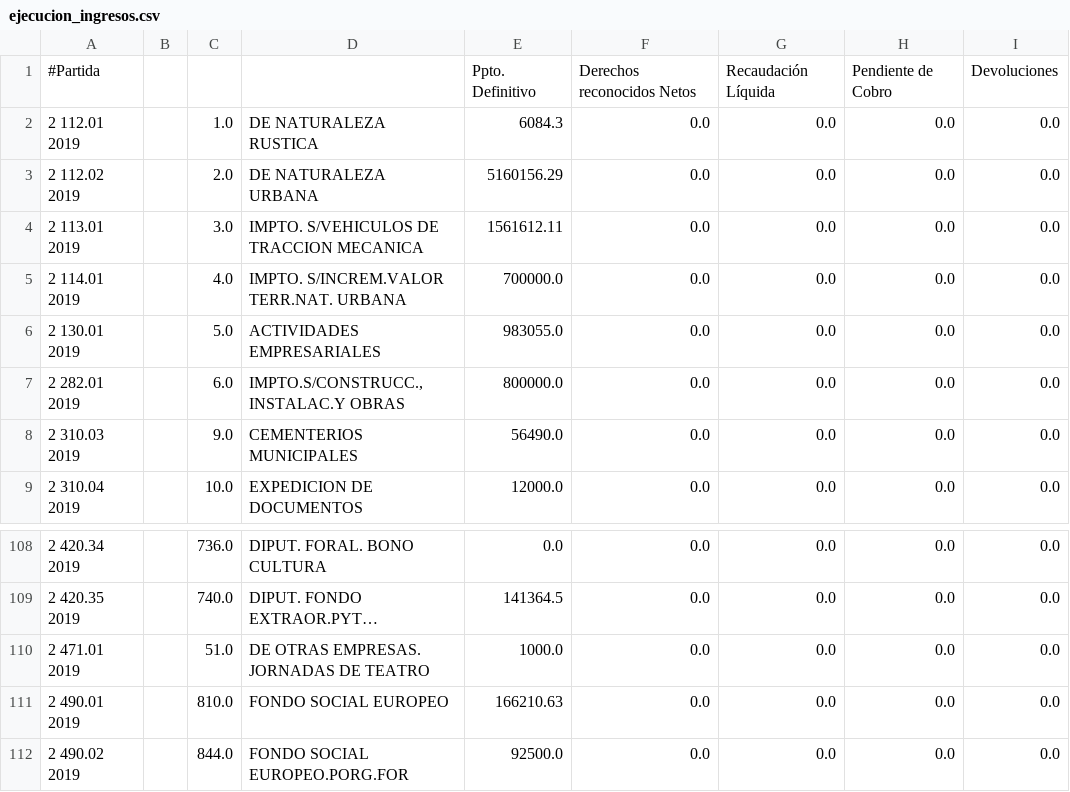
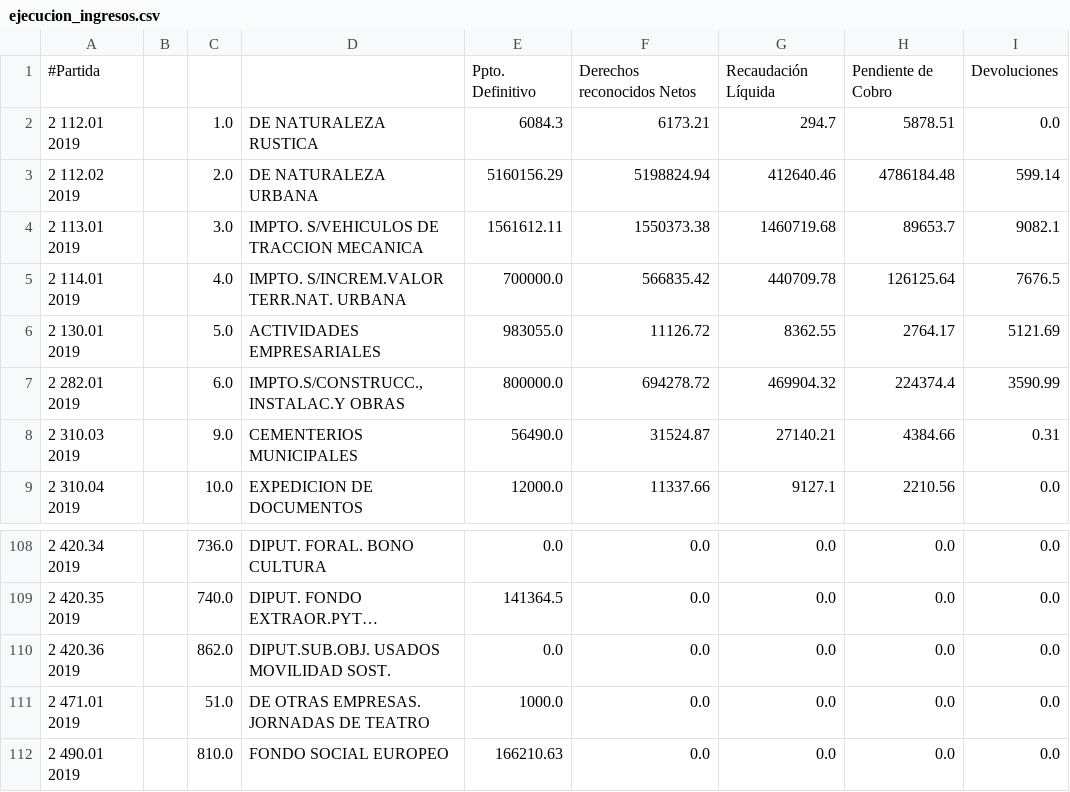
Before and after one commit to civio/presupuesto-eibar, a CSV file: data/es/municipio/2019/ejecucion_ingresos.csv, drawn as a sheet; only a part is shown, gaps mark what is left out; the shorter side is filled out with more unchanged rows; long unchanged cells end in …; the diff covers the shown part only; the diff names each change by its address in the sheet, - before the commit and + after, or states it on an @@ line.

```diff
--- a/data/es/municipio/2019/ejecucion_ingresos.csv
+++ b/data/es/municipio/2019/ejecucion_ingresos.csv
-F2: 0.0
+F2: 6173.21
-G2: 0.0
+G2: 294.7
-H2: 0.0
+H2: 5878.51
-F3: 0.0
+F3: 5198824.94
-G3: 0.0
+G3: 412640.46
-H3: 0.0
+H3: 4786184.48
-I3: 0.0
+I3: 599.14
-F4: 0.0
+F4: 1550373.38
-G4: 0.0
+G4: 1460719.68
-H4: 0.0
+H4: 89653.7
-I4: 0.0
+I4: 9082.1
-F5: 0.0
+F5: 566835.42
-G5: 0.0
+G5: 440709.78
-H5: 0.0
+H5: 126125.64
-I5: 0.0
+I5: 7676.5
-F6: 0.0
+F6: 11126.72
-G6: 0.0
+G6: 8362.55
-H6: 0.0
+H6: 2764.17
-I6: 0.0
+I6: 5121.69
-F7: 0.0
+F7: 694278.72
-G7: 0.0
+G7: 469904.32
-H7: 0.0
+H7: 224374.4
-I7: 0.0
+I7: 3590.99
-F8: 0.0
+F8: 31524.87
-G8: 0.0
+G8: 27140.21
-H8: 0.0
+H8: 4384.66
-I8: 0.0
+I8: 0.31
-F9: 0.0
+F9: 11337.66
-G9: 0.0
+G9: 9127.1
-H9: 0.0
+H9: 2210.56
+row 110: 2 420.36 2019 |  | 862.0 | DIPUT.SUB.OBJ. USADOS MOVILIDAD SOST. | 0.0 | 0.0 | 0.0 | 0.0 | 0.0
```
Also changed, not shown: 137 edited cells elsewhere in this file, data/es/municipio/2019/ingresos.csv, data/eu/municipio/2019/ejecucion_ingresos.csv, 7 other files.
